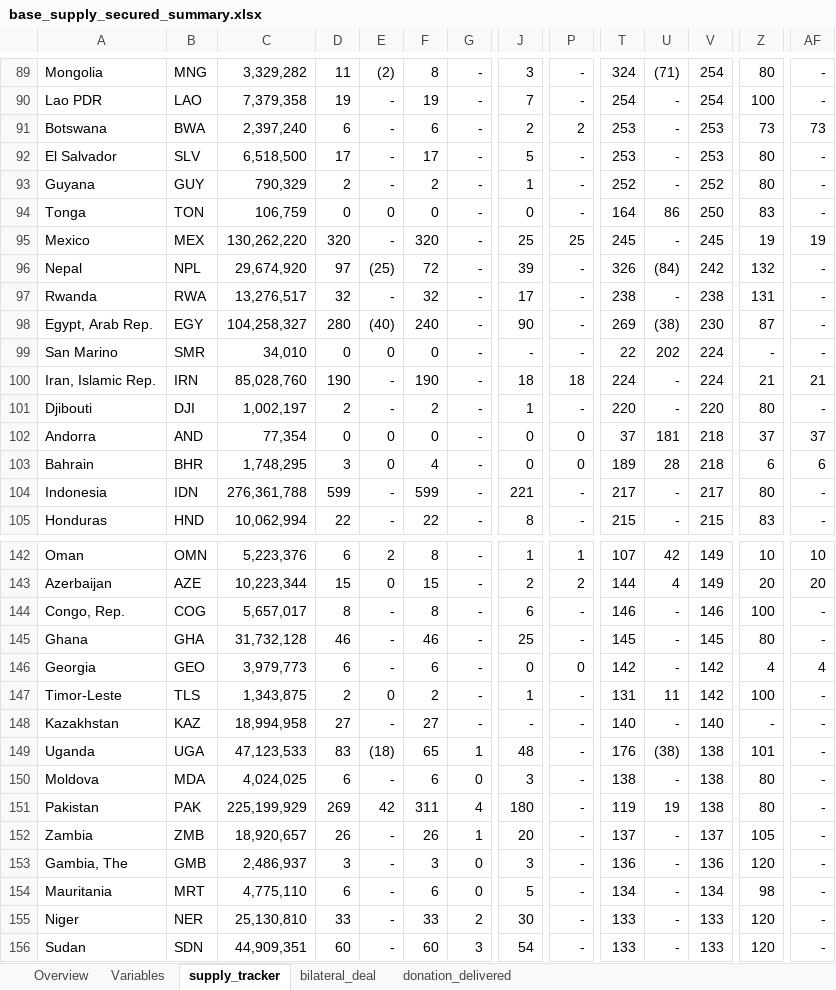
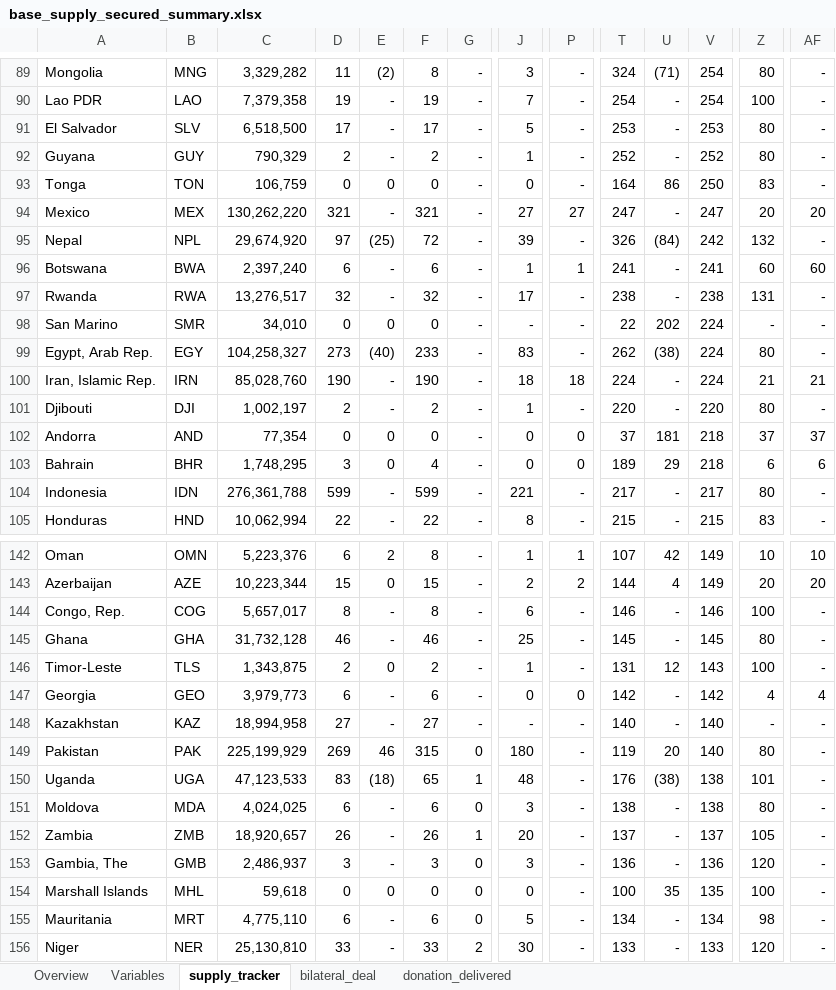
Before and after one commit to brooksdonald/cvap, an Excel workbook: data/_input/base_supply_secured_summary.xlsx, sheet supply_tracker, drawn as a sheet; only a part is shown, gaps mark what is left out; the shorter side is filled out with more unchanged rows; values as stored, in another font and other column widths than the file's, no borders; charts and pictures not drawn; removed rows and columns are numbered as before the commit, all else as after; rows hold the shown columns only; the diff covers the shown part only; the diff names each change by its address in the sheet, - before the commit and + after, or states it on an @@ line.

Commit message:
Week of 220808 data refresh done. Del, sec and refresh dates updated.

```diff
--- a/data/_input/base_supply_secured_summary.xlsx (sheet supply_tracker)
+++ b/data/_input/base_supply_secured_summary.xlsx (sheet supply_tracker)
-row 91: Botswana | BWA | 2,397,240 | 6 | - | 6 | - | 2 | 2 | 253 | - | 253 | 73 | 73
-D94: 320
+D94: 321
-F94: 320
+F94: 321
-J94: 25
+J94: 27
-P94: 25
+P94: 27
-T94: 245
+T94: 247
-V94: 245
+V94: 247
-Z94: 19
+Z94: 20
-AF94: 19
+AF94: 20
+row 96: Botswana | BWA | 2,397,240 | 6 | - | 6 | - | 1 | 1 | 241 | - | 241 | 60 | 60
-row 98: Egypt, Arab Rep. | EGY | 104,258,327 | 280 | (40) | 240 | - | 90 | - | 269 | (38) | 230 | 87 | -
+row 99: Egypt, Arab Rep. | EGY | 104,258,327 | 273 | (40) | 233 | - | 83 | - | 262 | (38) | 224 | 80 | -
-U103: 28
+U103: 29
+row 146: Timor-Leste | TLS | 1,343,875 | 2 | 0 | 2 | - | 1 | - | 131 | 12 | 143 | 100 | -
-row 147: Timor-Leste | TLS | 1,343,875 | 2 | 0 | 2 | - | 1 | - | 131 | 11 | 142 | 100 | -
+row 149: Pakistan | PAK | 225,199,929 | 269 | 46 | 315 | 0 | 180 | - | 119 | 20 | 140 | 80 | -
-row 151: Pakistan | PAK | 225,199,929 | 269 | 42 | 311 | 4 | 180 | - | 119 | 19 | 138 | 80 | -
+row 154: Marshall Islands | MHL | 59,618 | 0 | 0 | 0 | 0 | 0 | - | 100 | 35 | 135 | 100 | -
```
Also changed, not shown: 4 added rows, 5 removed rows, 15 moved rows and 20 edited cells elsewhere in this sheet, sheet bilateral_deal, sheet donation_delivered, charts or pictures, data/_input/base_smartsheet.xlsx, data/_input/base_supply_received_current.xlsx, 4 other files.
